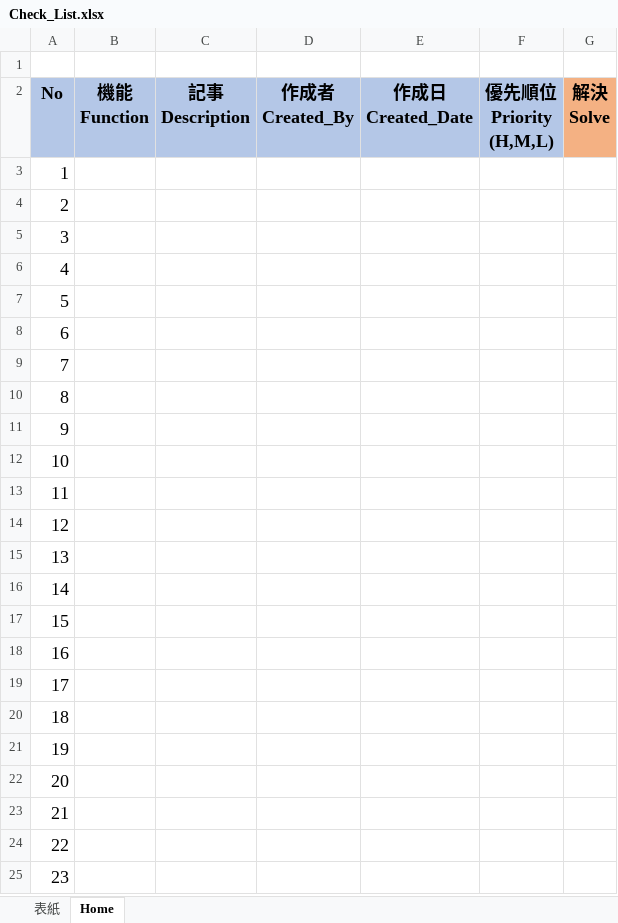
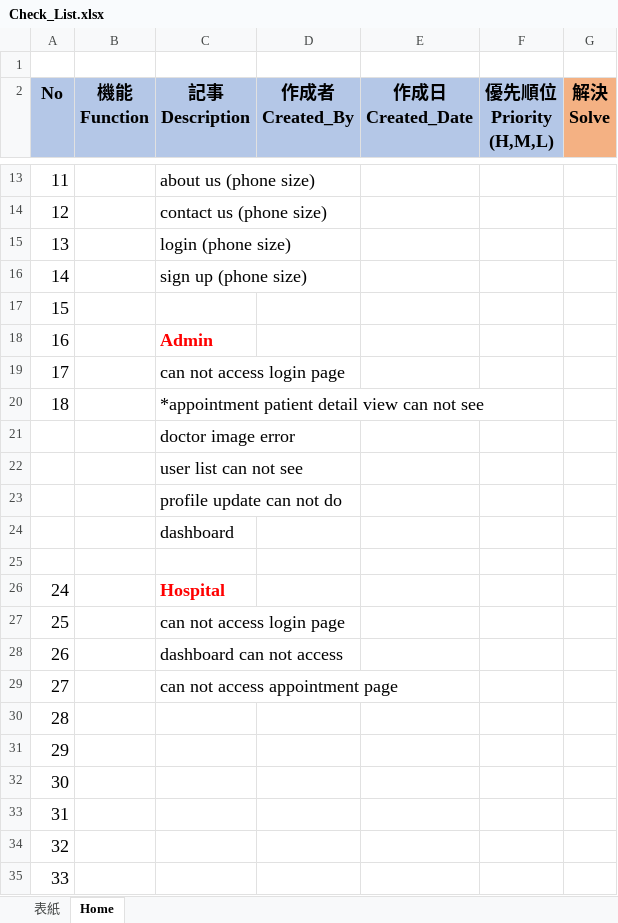
Before and after one commit to Yamoun15/Php, an Excel workbook: Project Management/04.開発/forest_healthcare/excel/Check_List.xlsx, sheet Home, drawn as a sheet; only a part is shown, gaps mark what is left out; the shorter side is filled out with more unchanged rows; values as stored, in another font and other column widths than the file's, no borders; addresses are those after the commit; the diff covers the shown part only; the diff names each change by its address in the sheet, - before the commit and + after, or states it on an @@ line.

Commit message:
check list

```diff
--- a/Project Management/04.開発/forest_healthcare/excel/Check_List.xlsx (sheet Home)
+++ b/Project Management/04.開発/forest_healthcare/excel/Check_List.xlsx (sheet Home)
+row 13: 11 |  | about us (phone size)
+row 14: 12 |  | contact us (phone size)
+row 15: 13 |  | login (phone size)
+row 16: 14 |  | sign up (phone size)
@@ row 31 moved to row 17: 15 @@
+row 18: 16 |  | Admin
+row 19: 17 |  | can not access login page
+row 20: 18 |  | *appointment patient detail view can not see
+row 21:  |  | doctor image error
+row 22:  |  | user list can not see
+row 23:  |  | profile update can not do
+row 24:  |  | dashboard
+row 25: (empty)
+row 26: 24 |  | Hospital
+row 27: 25 |  | can not access login page
+row 28: 26 |  | dashboard can not access
+row 29: 27 |  | can not access appointment page
@@ column A (No) renumbered between rows 30 and 57 @@
```
Also changed, not shown: 10 added rows and 21 removed rows elsewhere in this sheet.
